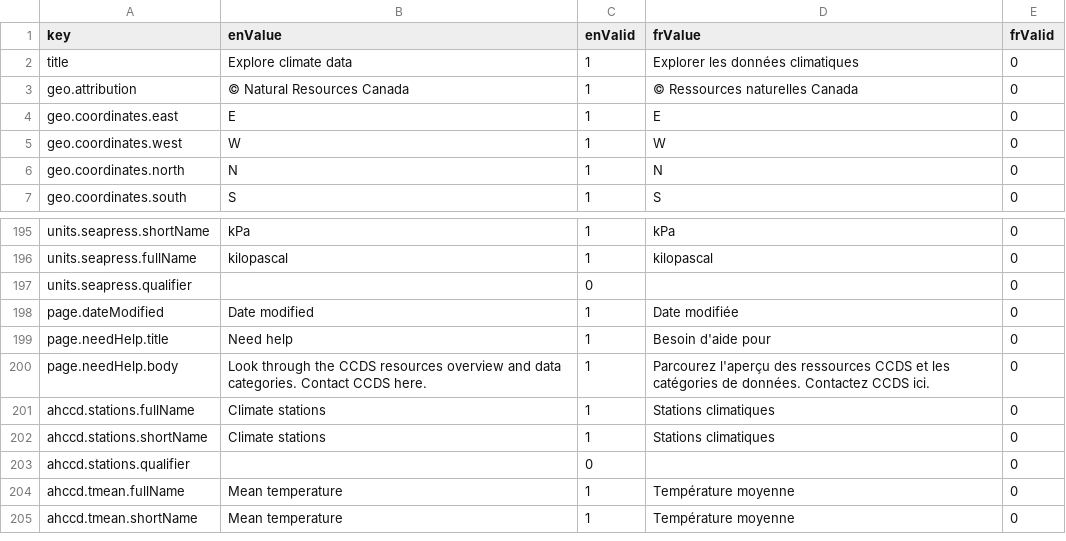
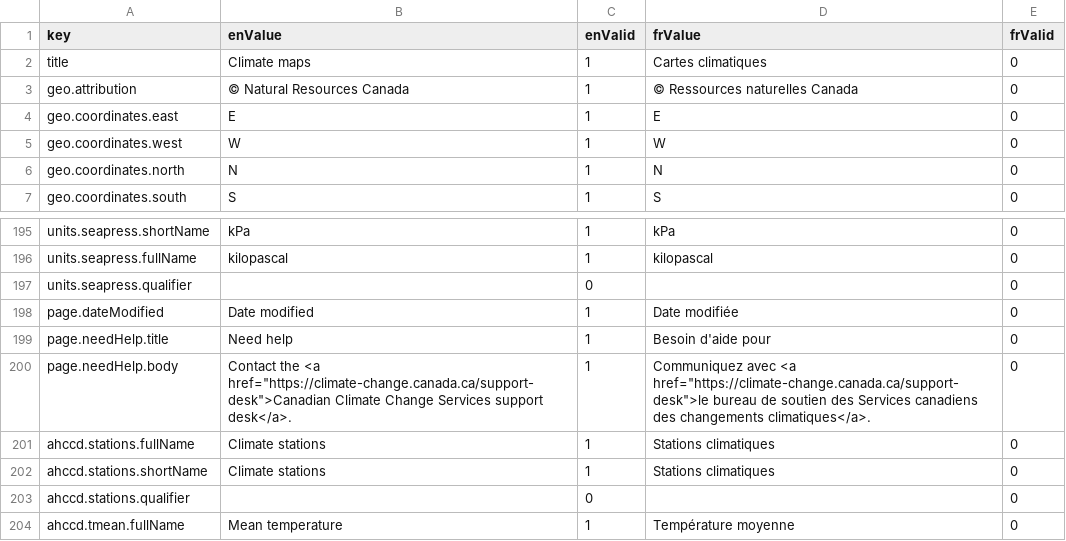
Before and after one commit to milespetrov/cccs, a CSV file: src/lang/lang.csv, drawn as a sheet; only a part is shown, gaps mark what is left out; the shorter side is filled out with more unchanged rows.

```diff
--- a/src/lang/lang.csv
+++ b/src/lang/lang.csv
@@ -1,3 +1,3 @@
 key,enValue,enValid,frValue,frValid
-title,Explore climate data,1,Explorer les données climatiques,0
+title,Climate maps,1,Cartes climatiques,0
 geo.attribution,© Natural Resources Canada,1,© Ressources naturelles Canada,0
@@ -199,3 +199,3 @@ page.dateModified,Date modified,1,Date modifiée,0
 page.needHelp.title,Need help,1,Besoin d'aide pour,0
-page.needHelp.body,Look through the CCDS resources overview and data categories. Contact CCDS here.,1,Parcourez l'aperçu des ressources CCDS et les catégories de données. Contactez CCDS ici.,0
+page.needHelp.body,Contact the <a href="https://climate-change.canada.ca/support-desk">Canadian Climate Change Services support desk</a>.,1,Communiquez avec <a href="https://climate-change.canada.ca/support-desk">le bureau de soutien des Services canadiens des changements climatiques</a>.,0
 ahccd.stations.fullName,Climate stations,1,Stations climatiques,0
```
Also changed, not shown: 5 other files.
